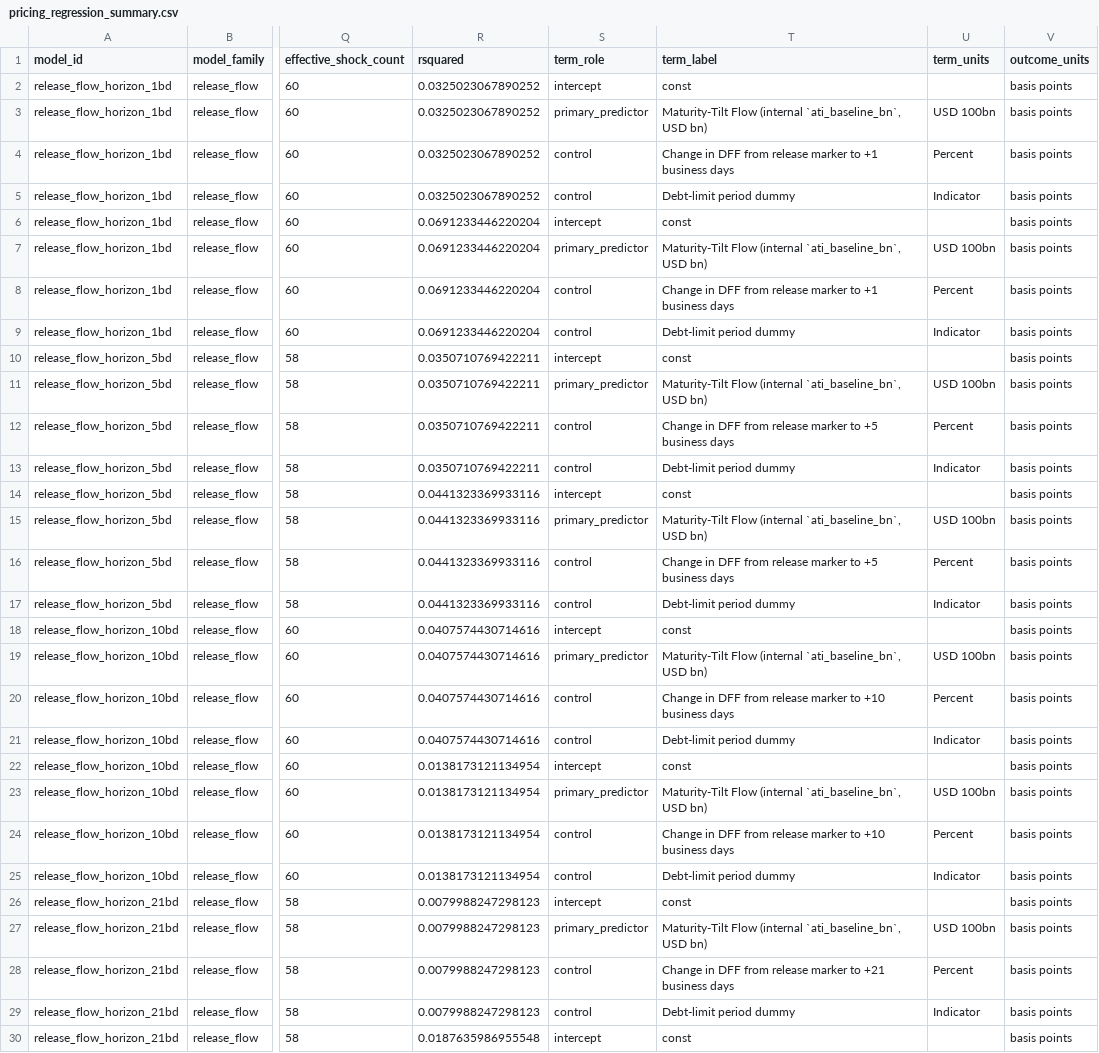
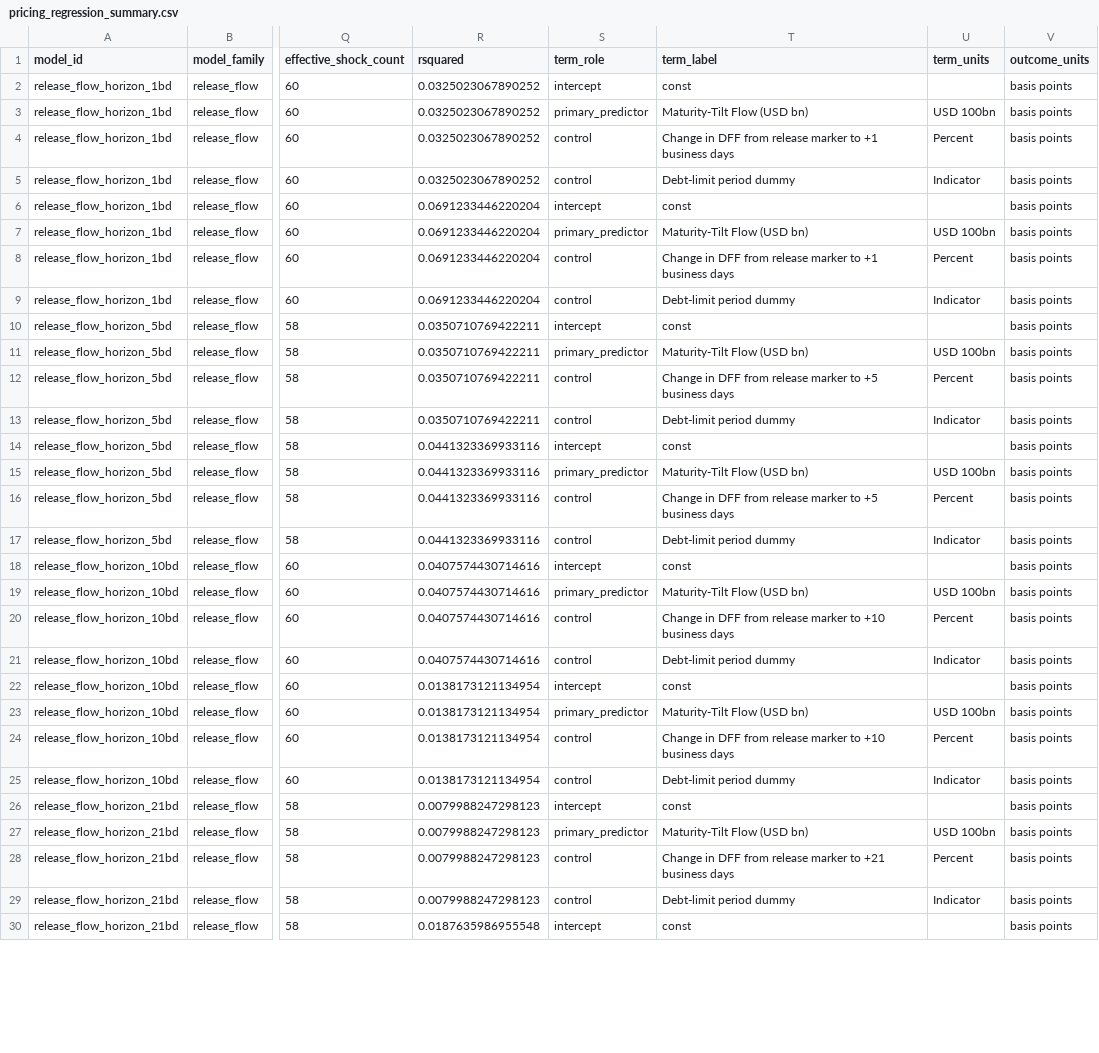
Before and after one commit to smkwray/qrawatch, a CSV file: site/data/pricing_regression_summary.csv, drawn as a sheet; only a part is shown, gaps mark what is left out; the diff covers the shown part only; the diff names each change by its address in the sheet, - before the commit and + after, or states it on an @@ line.

```diff
--- a/site/data/pricing_regression_summary.csv
+++ b/site/data/pricing_regression_summary.csv
-T3 (term_label): Maturity-Tilt Flow (internal `ati_baseline_bn`, USD bn)
+T3 (term_label): Maturity-Tilt Flow (USD bn)
-T7 (term_label): Maturity-Tilt Flow (internal `ati_baseline_bn`, USD bn)
+T7 (term_label): Maturity-Tilt Flow (USD bn)
-T11 (term_label): Maturity-Tilt Flow (internal `ati_baseline_bn`, USD bn)
+T11 (term_label): Maturity-Tilt Flow (USD bn)
-T15 (term_label): Maturity-Tilt Flow (internal `ati_baseline_bn`, USD bn)
+T15 (term_label): Maturity-Tilt Flow (USD bn)
-T19 (term_label): Maturity-Tilt Flow (internal `ati_baseline_bn`, USD bn)
+T19 (term_label): Maturity-Tilt Flow (USD bn)
-T23 (term_label): Maturity-Tilt Flow (internal `ati_baseline_bn`, USD bn)
+T23 (term_label): Maturity-Tilt Flow (USD bn)
-T27 (term_label): Maturity-Tilt Flow (internal `ati_baseline_bn`, USD bn)
+T27 (term_label): Maturity-Tilt Flow (USD bn)
```
Also changed, not shown: 25 edited cells elsewhere in this file, site/data/pricing_regression_robustness.csv, site/data/pricing_scenario_translation.csv, 30 other files.
